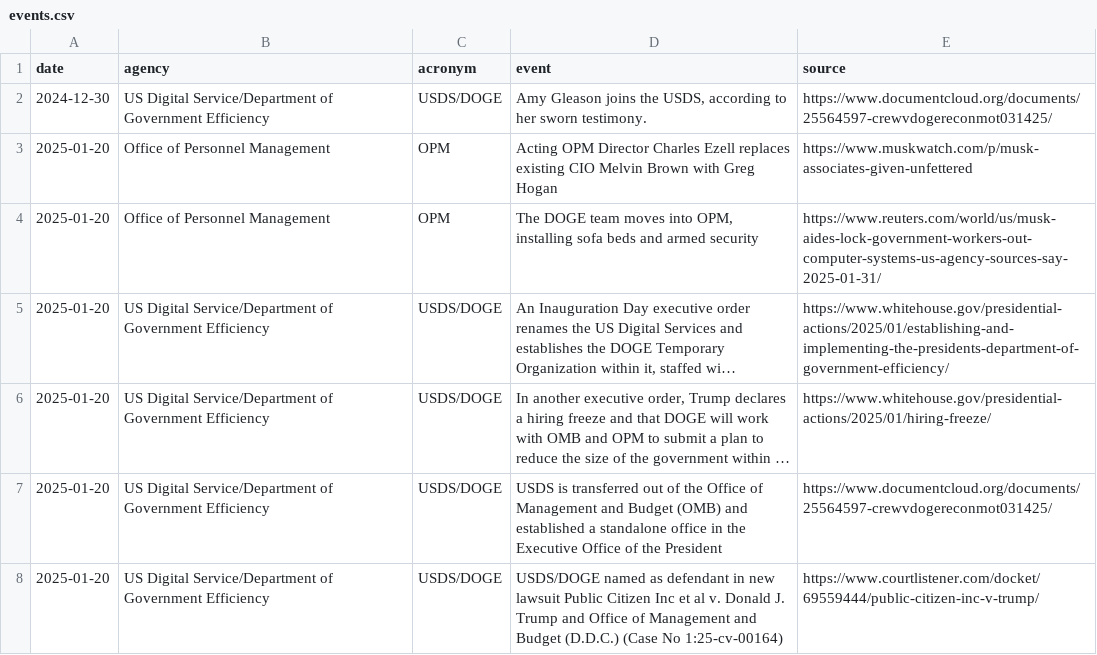
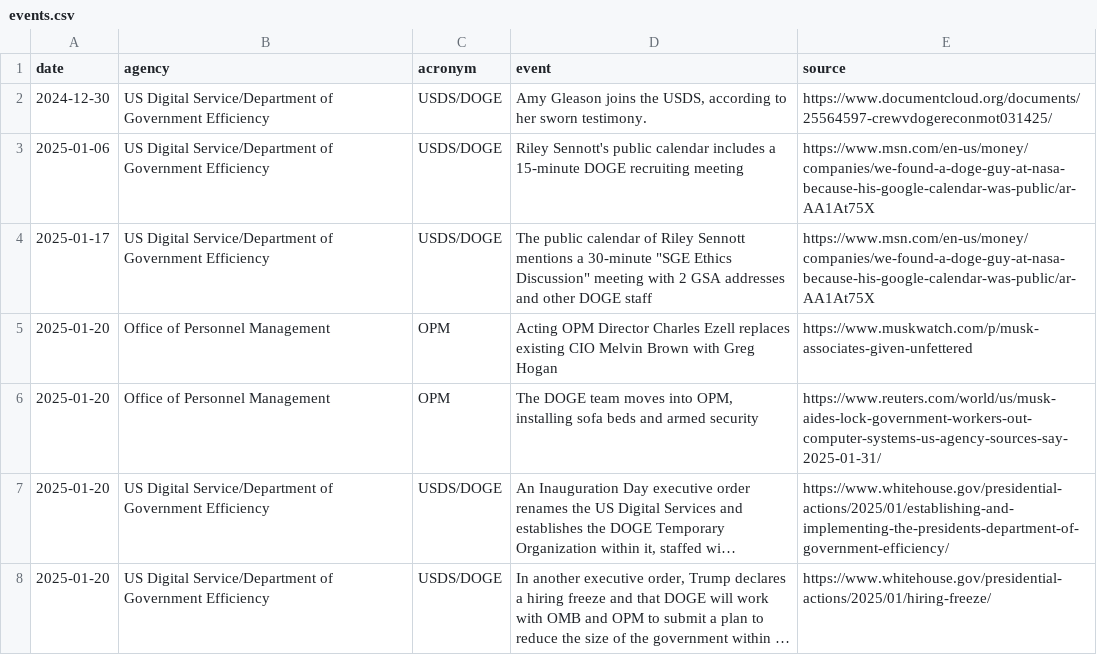
Before and after one commit to harrisj/trump_data, a CSV file: it_modernization/events.csv, drawn as a sheet; only a part is shown; the shorter side is filled out with more unchanged rows; long unchanged cells end in ….

Commit message:
Added some details on Riley Sennott

```diff
--- a/it_modernization/events.csv
+++ b/it_modernization/events.csv
@@ -2,2 +2,4 @@ date,agency,acronym,event,source
 2024-12-30,US Digital Service/Department of Government Efficiency,USDS/DOGE,"Amy Gleason joins the USDS, according to her sworn testimony.",https://www.documentcloud.org/documents/25564597-crewvdogereconmot031425/
+2025-01-06,US Digital Service/Department of Government Efficiency,USDS/DOGE,Riley Sennott's public calendar includes a 15-minute DOGE recruiting meeting,https://www.msn.com/en-us/money/companies/we-found-a-doge-guy-at-nasa-because-his-google-calendar-was-public/ar-AA1At75X
+2025-01-17,US Digital Service/Department of Government Efficiency,USDS/DOGE,"The public calendar of Riley Sennott mentions a 30-minute ""SGE Ethics Discussion"" meeting with 2 GSA addresses and other DOGE staff",https://www.msn.com/en-us/money/companies/we-found-a-doge-guy-at-nasa-because-his-google-calendar-was-public/ar-AA1At75X
 2025-01-20,Office of Personnel Management,OPM,Acting OPM Director Charles Ezell replaces existing CIO Melvin Brown with Greg Hogan,https://www.muskwatch.com/p/musk-associates-given-unfettered
```
Also changed, not shown: 1 other file.
